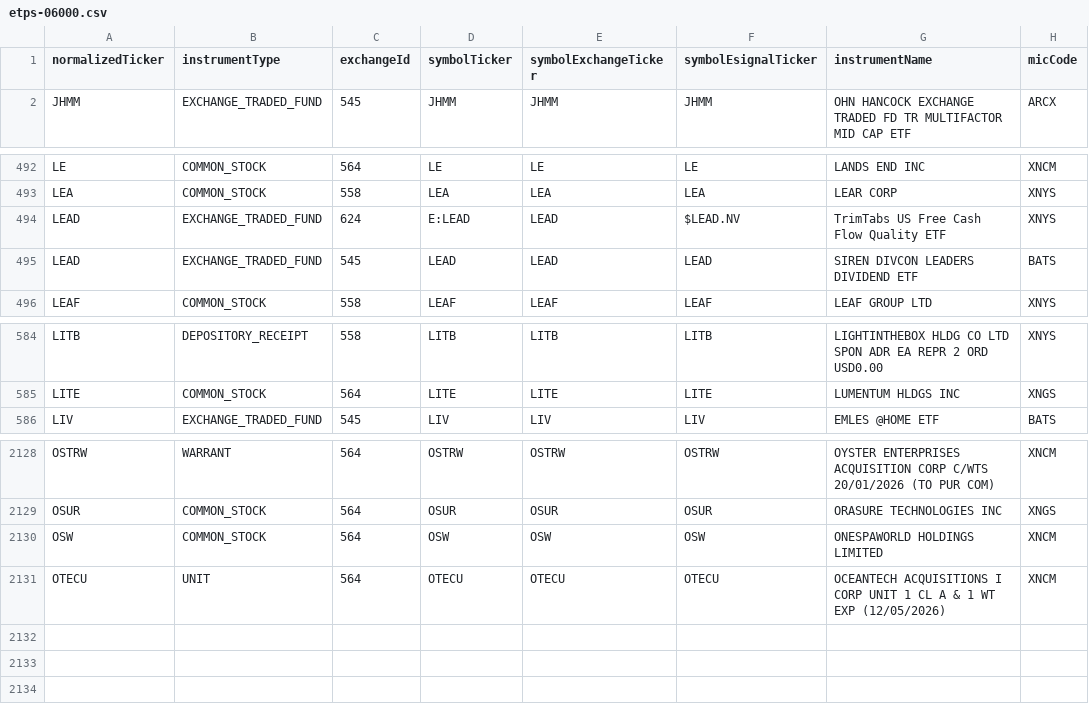
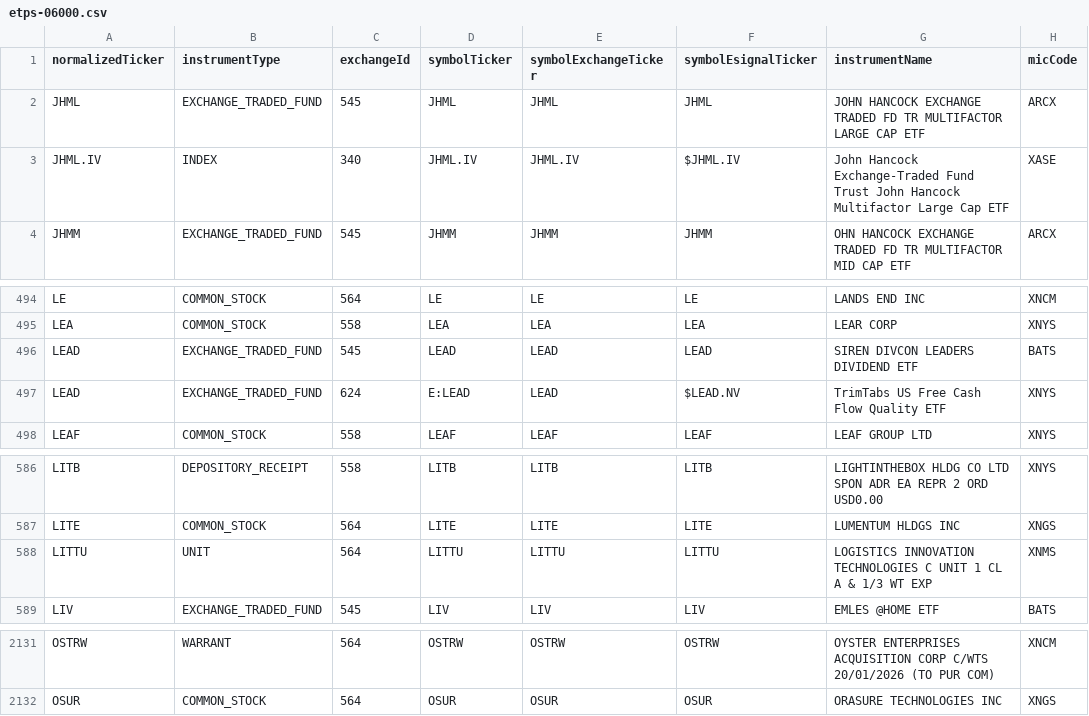
Before and after one commit to haoenhui/nyse-listed-etps, a CSV file: etps-06000.csv, drawn as a sheet; only a part is shown, gaps mark what is left out.

```diff
--- a/etps-06000.csv
+++ b/etps-06000.csv
@@ -1,2 +1,4 @@
 normalizedTicker,instrumentType,exchangeId,symbolTicker,symbolExchangeTicker,symbolEsignalTicker,instrumentName,micCode
+JHML,EXCHANGE_TRADED_FUND,545,JHML,JHML,JHML,JOHN HANCOCK EXCHANGE TRADED FD TR MULTIFACTOR LARGE CAP ETF,ARCX
+JHML.IV,INDEX,340,JHML.IV,JHML.IV,$JHML.IV,John Hancock Exchange-Traded Fund Trust John Hancock Multifactor Large Cap ETF,XASE
 JHMM,EXCHANGE_TRADED_FUND,545,JHMM,JHMM,JHMM,OHN HANCOCK EXCHANGE TRADED FD TR MULTIFACTOR MID CAP ETF,ARCX
@@ -493,4 +495,4 @@ LE,COMMON_STOCK,564,LE,LE,LE,LANDS END INC,XNCM
 LEA,COMMON_STOCK,558,LEA,LEA,LEA,LEAR CORP,XNYS
-LEAD,EXCHANGE_TRADED_FUND,624,E:LEAD,LEAD,$LEAD.NV,TrimTabs US Free Cash Flow Quality ETF,XNYS
 LEAD,EXCHANGE_TRADED_FUND,545,LEAD,LEAD,LEAD,SIREN DIVCON LEADERS DIVIDEND ETF,BATS
+LEAD,EXCHANGE_TRADED_FUND,624,E:LEAD,LEAD,$LEAD.NV,TrimTabs US Free Cash Flow Quality ETF,XNYS
 LEAF,COMMON_STOCK,558,LEAF,LEAF,LEAF,LEAF GROUP LTD,XNYS
@@ -585,2 +587,3 @@ LITB,DEPOSITORY_RECEIPT,558,LITB,LITB,LITB,LIGHTINTHEBOX HLDG CO LTD SPON ADR EA
 LITE,COMMON_STOCK,564,LITE,LITE,LITE,LUMENTUM HLDGS INC,XNGS
+LITTU,UNIT,564,LITTU,LITTU,LITTU,LOGISTICS INNOVATION TECHNOLOGIES C UNIT 1 CL A & 1/3 WT EXP,XNMS
 LIV,EXCHANGE_TRADED_FUND,545,LIV,LIV,LIV,EMLES @HOME ETF,BATS
@@ -2129,3 +2132 @@ OSTRW,WARRANT,564,OSTRW,OSTRW,OSTRW,OYSTER ENTERPRISES ACQUISITION CORP C/WTS 20
 OSUR,COMMON_STOCK,564,OSUR,OSUR,OSUR,ORASURE TECHNOLOGIES INC,XNGS
-OSW,COMMON_STOCK,564,OSW,OSW,OSW,ONESPAWORLD HOLDINGS LIMITED,XNCM
-OTECU,UNIT,564,OTECU,OTECU,OTECU,OCEANTECH ACQUISITIONS I CORP UNIT 1 CL A & 1 WT EXP (12/05/2026),XNCM
```
Also changed, not shown: etps-00000.csv, etps-02000.csv, 3 other files.
